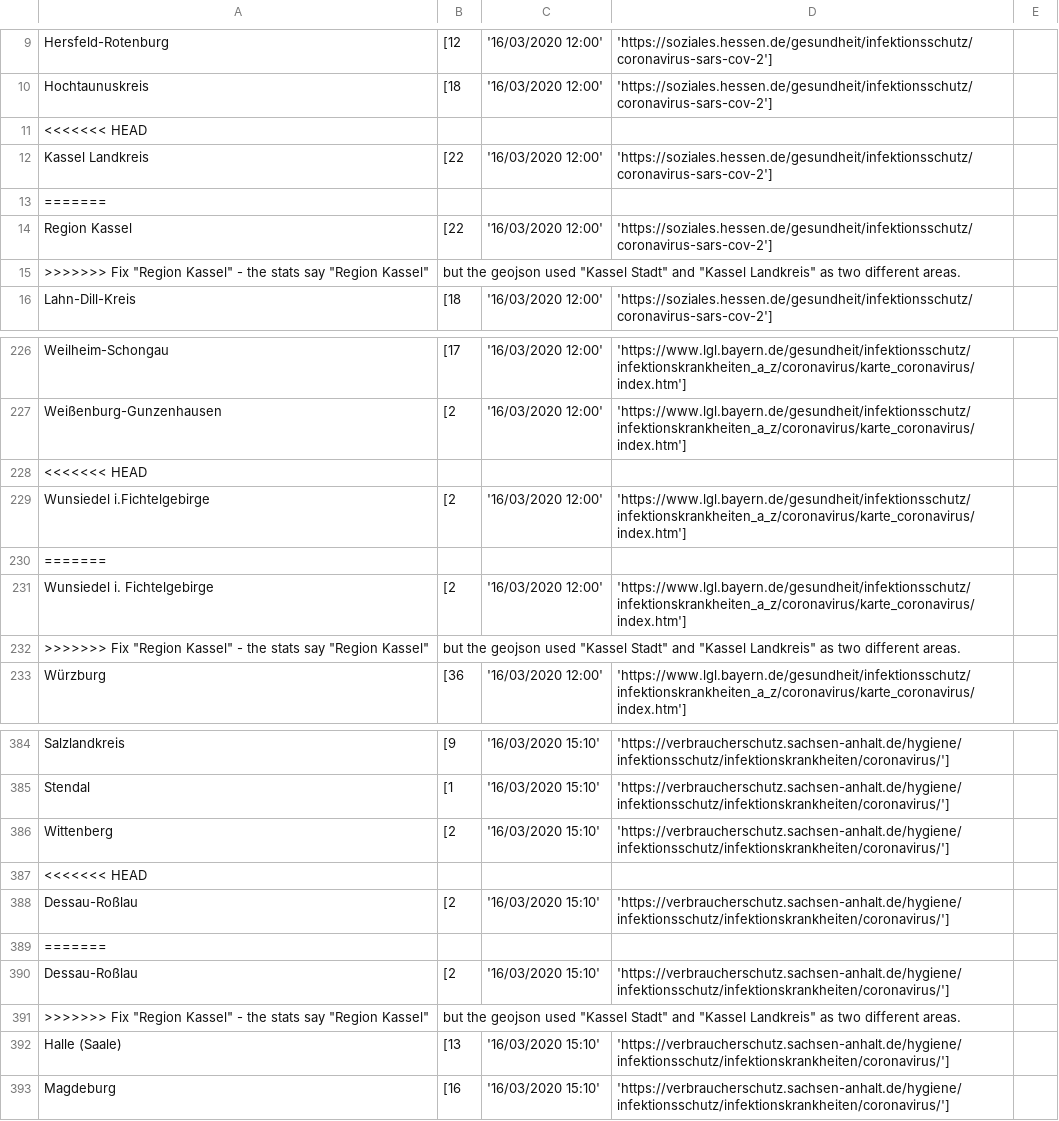
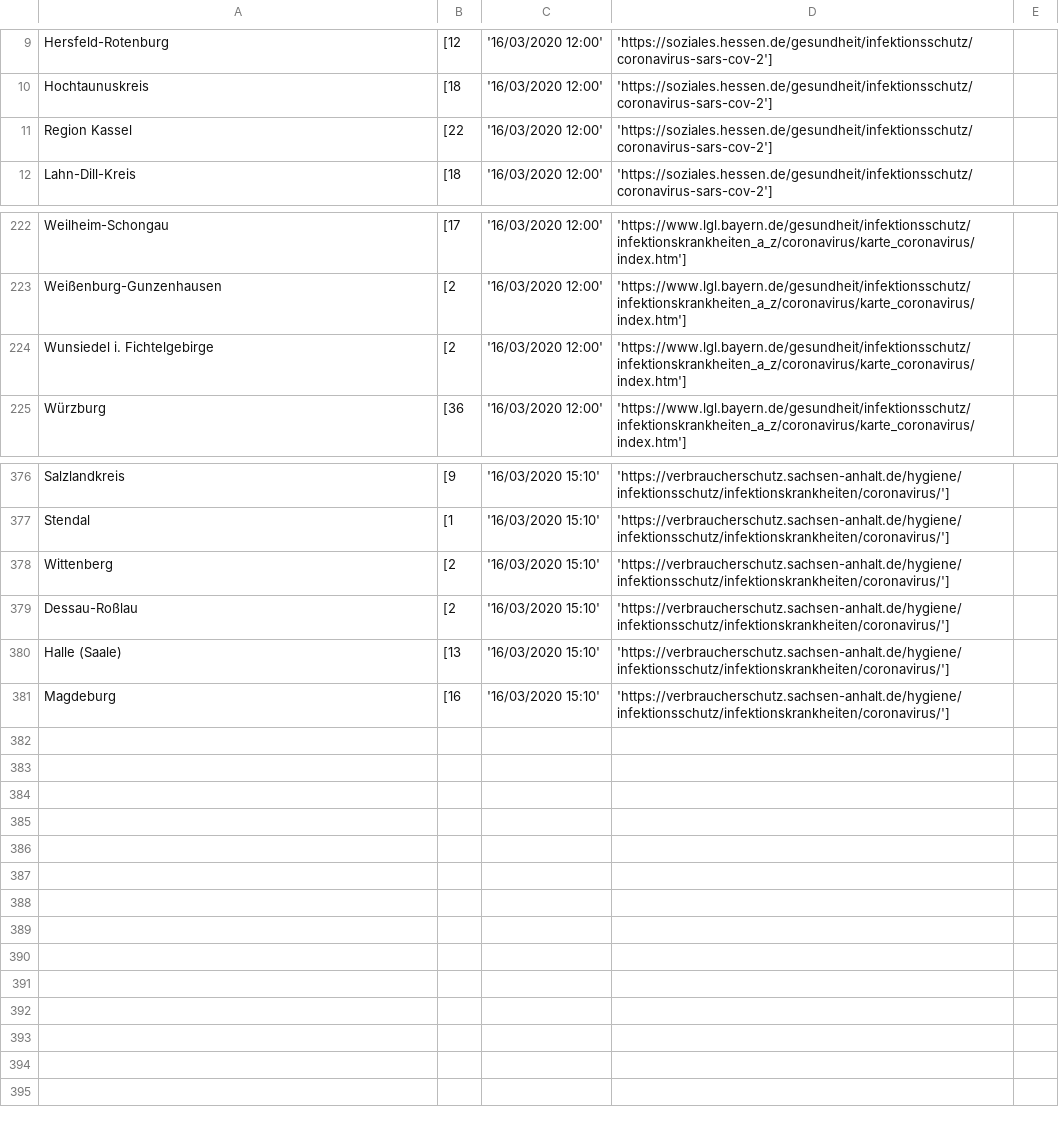
Before and after one commit to nCov19-DataPoints/nCov19-DataPoints.github.io, a CSV file: Germany/ncov19.csv, drawn as a sheet; only a part is shown, gaps mark what is left out; the diff names each change by its address in the sheet, - before the commit and + after, or states it on an @@ line.

Commit message:
Regenerate German data - merge error

```diff
--- a/Germany/ncov19.csv
+++ b/Germany/ncov19.csv
-row 11: <<<<<<< HEAD
-row 12: Kassel Landkreis | [22 | '16/03/2020 12:00' | 'https://soziales.hessen.de/gesundheit/infektionsschutz/coronavirus-sars-cov-2']
-row 13: =======
-row 15: >>>>>>> Fix "Region Kassel" - the stats say "Region Kassel" | but the geojson used "Kassel Stadt" and "Kassel Landkreis" as two different areas.
-row 228: <<<<<<< HEAD
-row 229: Wunsiedel i.Fichtelgebirge | [2 | '16/03/2020 12:00' | 'https://www.lgl.bayern.de/gesundheit/infektionsschutz/infektionskrankheiten_a_z/coronavirus/karte_coronavirus/index.htm']
-row 230: =======
-row 232: >>>>>>> Fix "Region Kassel" - the stats say "Region Kassel" | but the geojson used "Kassel Stadt" and "Kassel Landkreis" as two different areas.
-row 387: <<<<<<< HEAD
-row 389: =======
-row 390: Dessau-Roßlau | [2 | '16/03/2020 15:10' | 'https://verbraucherschutz.sachsen-anhalt.de/hygiene/infektionsschutz/infektionskrankheiten/coronavirus/']
-row 391: >>>>>>> Fix "Region Kassel" - the stats say "Region Kassel" | but the geojson used "Kassel Stadt" and "Kassel Landkreis" as two different areas.
```
Also changed, not shown: 2 other files.
